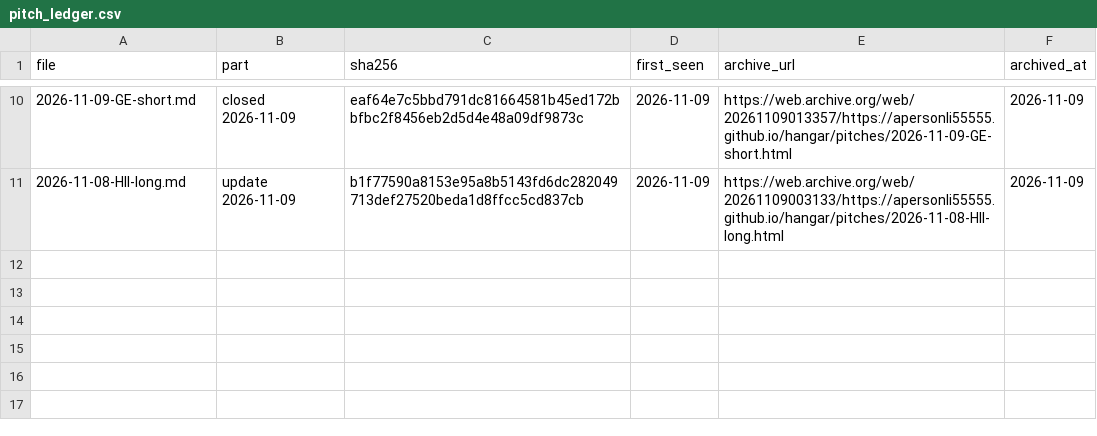
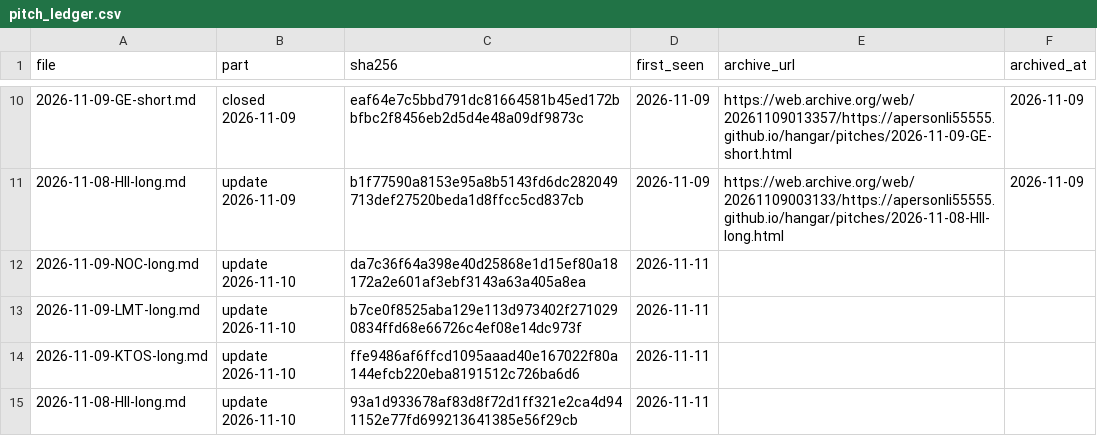
Before and after one commit to apersonli55555/hangar, a CSV file: data/pitch_ledger.csv, drawn as a sheet; only a part is shown, gaps mark what is left out; the diff names each change by its address in the sheet, - before the commit and + after, or states it on an @@ line.

Commit message:
data: daily update 2026-11-11

```diff
--- a/data/pitch_ledger.csv
+++ b/data/pitch_ledger.csv
+row 12: 2026-11-09-NOC-long.md | update 2026-11-10 | da7c36f64a398e40d25868e1d15ef80a18172a2e601af3ebf3143a63a405a8ea | 2026-11-11
+row 13: 2026-11-09-LMT-long.md | update 2026-11-10 | b7ce0f8525aba129e113d973402f2710290834ffd68e66726c4ef08e14dc973f | 2026-11-11
+row 14: 2026-11-09-KTOS-long.md | update 2026-11-10 | ffe9486af6ffcd1095aaad40e167022f80a144efcb220eba8191512c726ba6d6 | 2026-11-11
+row 15: 2026-11-08-HII-long.md | update 2026-11-10 | 93a1d933678af83d8f72d1ff321e2ca4d941152e77fd699213641385e56f29cb | 2026-11-11
```
